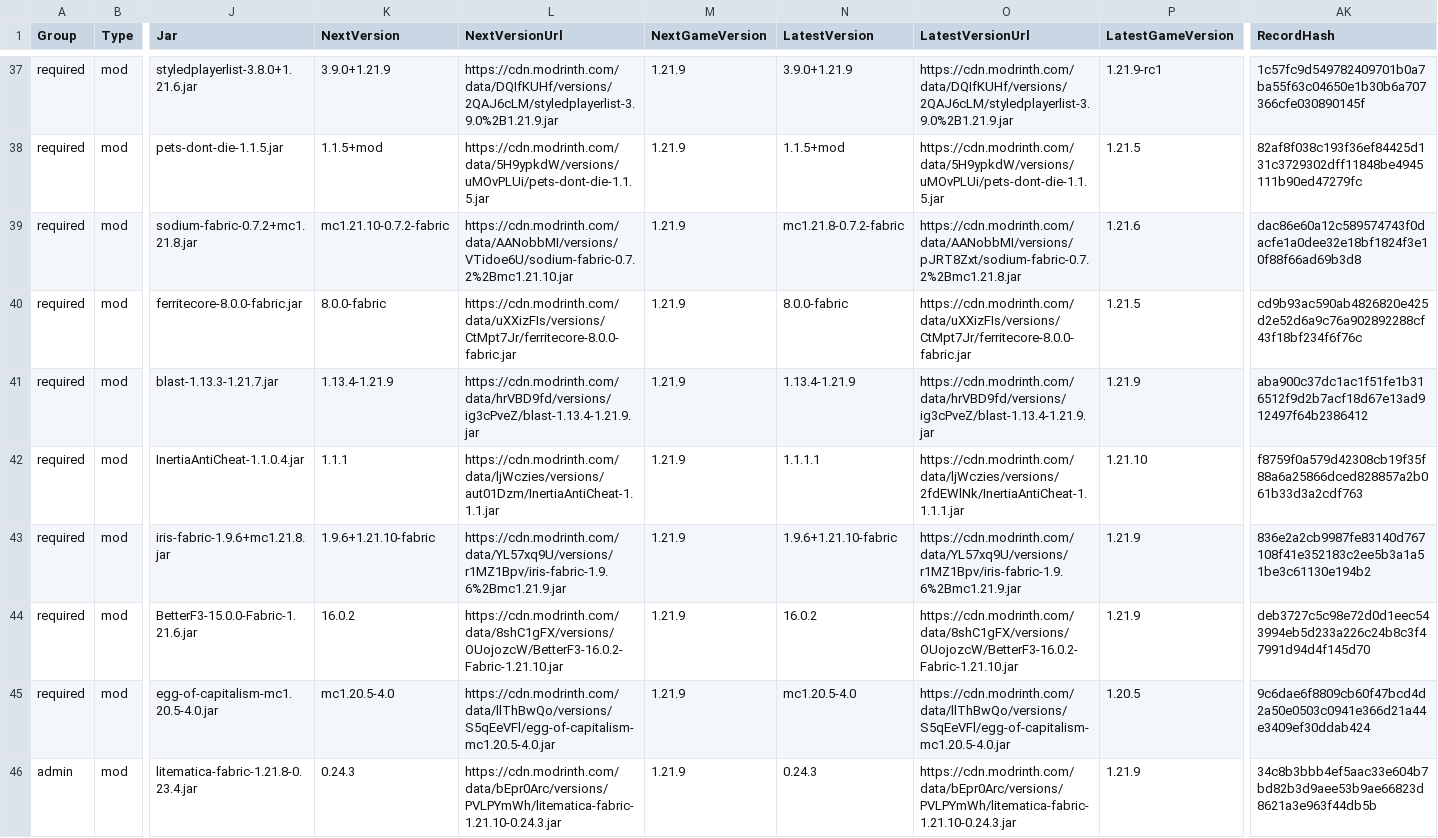
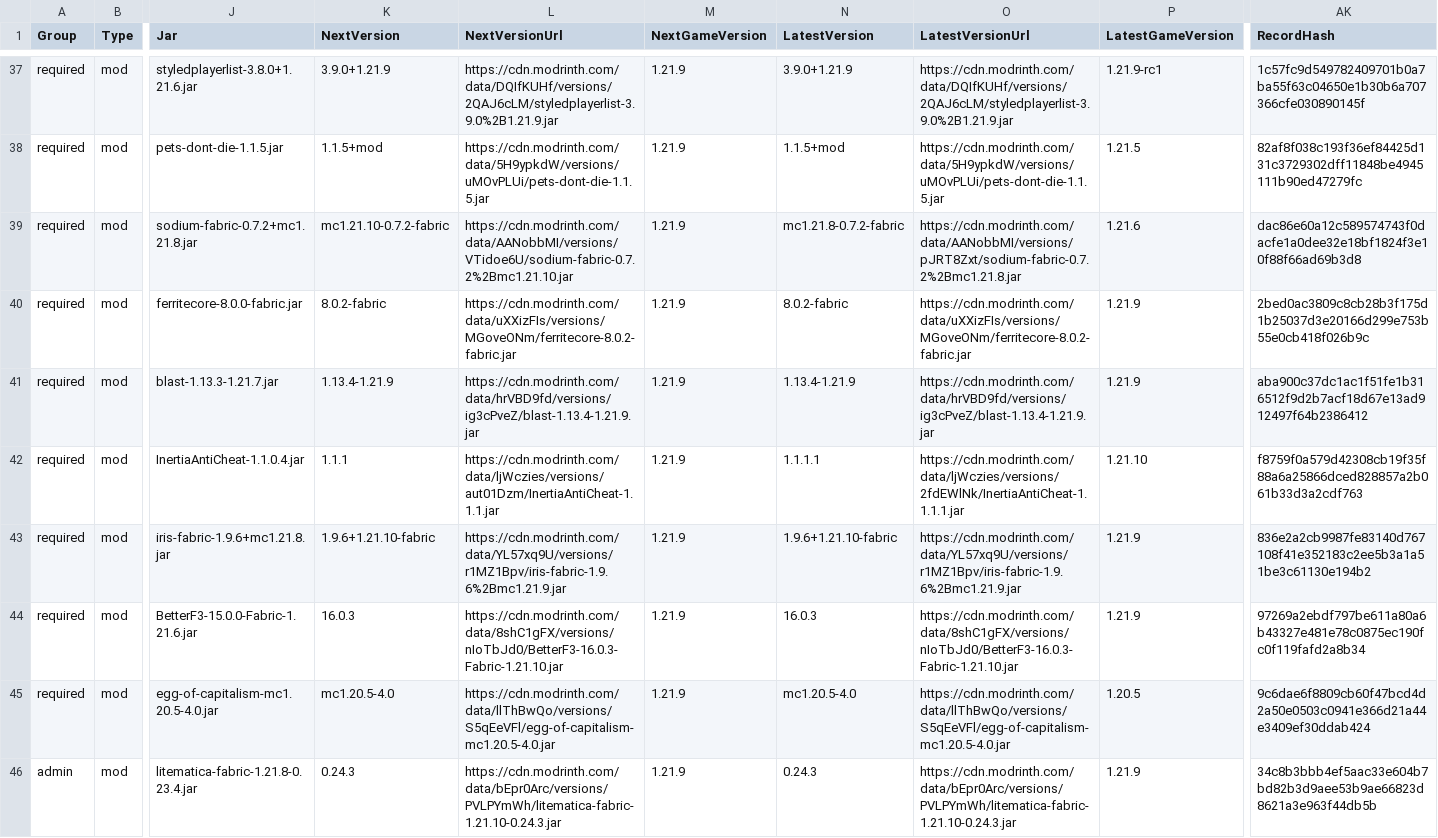
Before and after one commit to survivorsunited/minecraft-mods-manager, a CSV file: modlist.csv, drawn as a sheet; only a part is shown, gaps mark what is left out; the diff covers the shown part only; the diff names each change by its address in the sheet, - before the commit and + after, or states it on an @@ line.

```diff
--- a/modlist.csv
+++ b/modlist.csv
-K40 (NextVersion): 8.0.0-fabric
+K40 (NextVersion): 8.0.2-fabric
-L40 (NextVersionUrl): https://cdn.modrinth.com/data/uXXizFIs/versions/CtMpt7Jr/ferritecore-8.0.0-fabric.jar
+L40 (NextVersionUrl): https://cdn.modrinth.com/data/uXXizFIs/versions/MGoveONm/ferritecore-8.0.2-fabric.jar
-N40 (LatestVersion): 8.0.0-fabric
+N40 (LatestVersion): 8.0.2-fabric
-O40 (LatestVersionUrl): https://cdn.modrinth.com/data/uXXizFIs/versions/CtMpt7Jr/ferritecore-8.0.0-fabric.jar
+O40 (LatestVersionUrl): https://cdn.modrinth.com/data/uXXizFIs/versions/MGoveONm/ferritecore-8.0.2-fabric.jar
-P40 (LatestGameVersion): 1.21.5
+P40 (LatestGameVersion): 1.21.9
-AK40 (RecordHash): cd9b93ac590ab4826820e425d2e52d6a9c76a902892288cf43f18bf234f6f76c
+AK40 (RecordHash): 2bed0ac3809c8cb28b3f175d1b25037d3e20166d299e753b55e0cb418f026b9c
-K44 (NextVersion): 16.0.2
+K44 (NextVersion): 16.0.3
-L44 (NextVersionUrl): https://cdn.modrinth.com/data/8shC1gFX/versions/OUojozcW/BetterF3-16.0.2-Fabric-1.21.10.jar
+L44 (NextVersionUrl): https://cdn.modrinth.com/data/8shC1gFX/versions/nIoTbJd0/BetterF3-16.0.3-Fabric-1.21.10.jar
-N44 (LatestVersion): 16.0.2
+N44 (LatestVersion): 16.0.3
-O44 (LatestVersionUrl): https://cdn.modrinth.com/data/8shC1gFX/versions/OUojozcW/BetterF3-16.0.2-Fabric-1.21.10.jar
+O44 (LatestVersionUrl): https://cdn.modrinth.com/data/8shC1gFX/versions/nIoTbJd0/BetterF3-16.0.3-Fabric-1.21.10.jar
-AK44 (RecordHash): deb3727c5c98e72d0d1eec543994eb5d233a226c24b8c3f47991d94d4f145d70
+AK44 (RecordHash): 97269a2ebdf797be611a80a6b43327e481e78c0875ec190fc0f119fafd2a8b34
```
Also changed, not shown: 36 edited cells elsewhere in this file, 7 other files.
